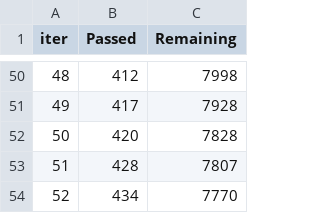
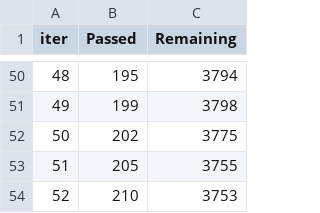
Before and after one commit to amadorssa/ChildInternetUseAnalysis, a TSV file: catboost_info/time_left.tsv, drawn as a sheet; only a part is shown, gaps mark what is left out; the diff covers the shown part only.

```diff
--- a/catboost_info/time_left.tsv
+++ b/catboost_info/time_left.tsv
@@ -50,5 +50,5 @@ iter	Passed	Remaining
-48	412	7998
-49	417	7928
-50	420	7828
-51	428	7807
-52	434	7770
+48	195	3794
+49	199	3798
+50	202	3775
+51	205	3755
+52	210	3753
```
Also changed, not shown: 96 edited cells elsewhere in this file, 4 other files.
